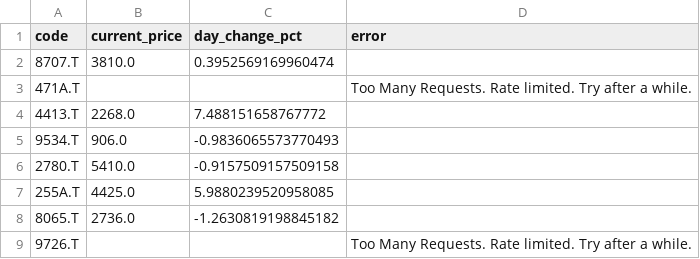
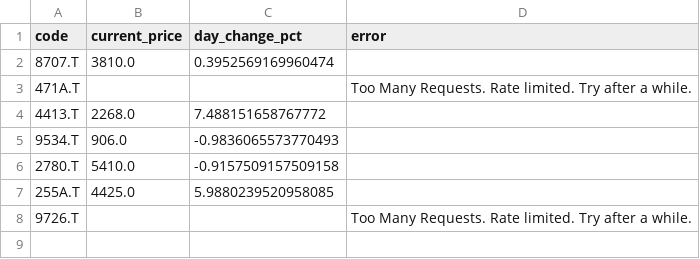
Before and after one commit to kaminoitte55sai-cmd/turtle-tool, a CSV file: fundamental_list.csv, drawn as a sheet; the diff names each change by its address in the sheet, - before the commit and + after, or states it on an @@ line.

Commit message:
Update watchlist

```diff
--- a/fundamental_list.csv
+++ b/fundamental_list.csv
-row 8: 8065.T | 2736.0 | -1.2630819198845182
```
